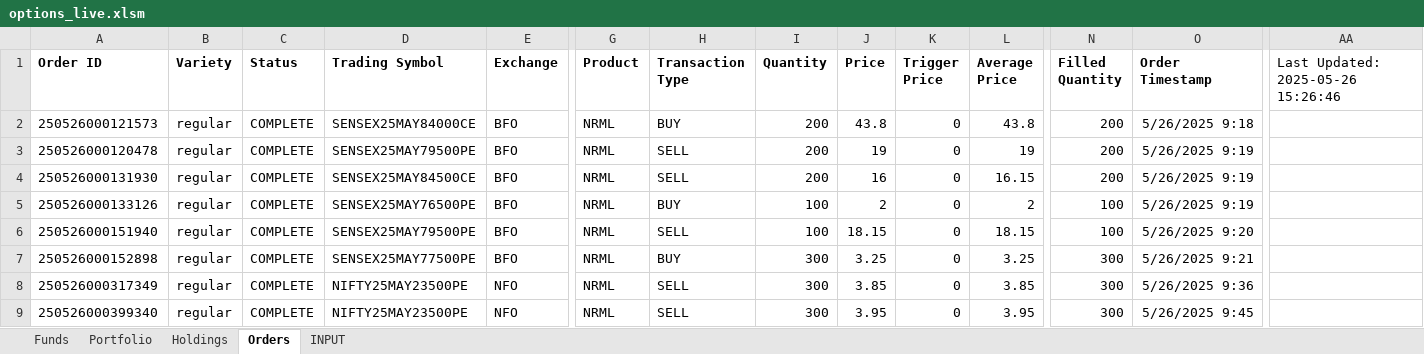
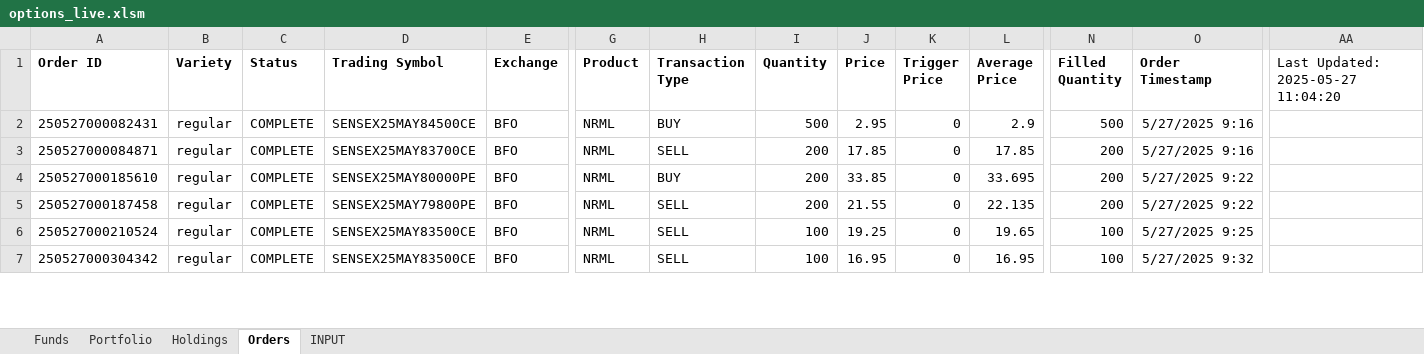
Before and after one commit to Yash12930/Kite_excel, an Excel workbook: options_live.xlsm, sheet Orders, drawn as a sheet; only a part is shown, gaps mark what is left out; values as stored, in another font and other column widths than the file's, no borders; removed rows and columns are numbered as before the commit, all else as after; rows hold the shown columns only; the diff covers the shown part only; the diff names each change by its address in the sheet, - before the commit and + after, or states it on an @@ line.

```diff
--- a/options_live.xlsm (sheet Orders)
+++ b/options_live.xlsm (sheet Orders)
-AA1: Last Updated: 2025-05-26 15:26:46
+AA1: Last Updated: 2025-05-27 11:04:20
-A2 (Order ID): 250526000121573
+A2 (Order ID): 250527000082431
-D2 (Trading Symbol): SENSEX25MAY84000CE
+D2 (Trading Symbol): SENSEX25MAY84500CE
-I2 (Quantity): 200
+I2 (Quantity): 500
-J2 (Price): 43.8
+J2 (Price): 2.95
-L2 (Average Price): 43.8
+L2 (Average Price): 2.9
-N2 (Filled Quantity): 200
+N2 (Filled Quantity): 500
-O2 (Order Timestamp): 5/26/2025 9:18
+O2 (Order Timestamp): 5/27/2025 9:16
-A3 (Order ID): 250526000120478
+A3 (Order ID): 250527000084871
-D3 (Trading Symbol): SENSEX25MAY79500PE
+D3 (Trading Symbol): SENSEX25MAY83700CE
-J3 (Price): 19
+J3 (Price): 17.85
-L3 (Average Price): 19
+L3 (Average Price): 17.85
-O3 (Order Timestamp): 5/26/2025 9:19
+O3 (Order Timestamp): 5/27/2025 9:16
+row 4: 250527000185610 | regular | COMPLETE | SENSEX25MAY80000PE | BFO | NRML | BUY | 200 | 33.85 | 0 | 33.695 | 200 | 5/27/2025 9:22
-A5 (Order ID): 250526000131930
+A5 (Order ID): 250527000187458
-D5 (Trading Symbol): SENSEX25MAY84500CE
+D5 (Trading Symbol): SENSEX25MAY79800PE
-J5 (Price): 16
+J5 (Price): 21.55
-L5 (Average Price): 16.15
+L5 (Average Price): 22.135
-O5 (Order Timestamp): 5/26/2025 9:19
+O5 (Order Timestamp): 5/27/2025 9:22
-A6 (Order ID): 250526000133126
+A6 (Order ID): 250527000210524
-D6 (Trading Symbol): SENSEX25MAY76500PE
+D6 (Trading Symbol): SENSEX25MAY83500CE
-H6 (Transaction Type): BUY
+H6 (Transaction Type): SELL
-J6 (Price): 2
+J6 (Price): 19.25
-L6 (Average Price): 2
+L6 (Average Price): 19.65
-O6 (Order Timestamp): 5/26/2025 9:19
+O6 (Order Timestamp): 5/27/2025 9:25
-A7 (Order ID): 250526000151940
+A7 (Order ID): 250527000304342
-D7 (Trading Symbol): SENSEX25MAY79500PE
+D7 (Trading Symbol): SENSEX25MAY83500CE
-J7 (Price): 18.15
+J7 (Price): 16.95
-L7 (Average Price): 18.15
+L7 (Average Price): 16.95
-O7 (Order Timestamp): 5/26/2025 9:20
+O7 (Order Timestamp): 5/27/2025 9:32
-row 7: 250526000152898 | regular | COMPLETE | SENSEX25MAY77500PE | BFO | NRML | BUY | 300 | 3.25 | 0 | 3.25 | 300 | 5/26/2025 9:21
-row 8: 250526000317349 | regular | COMPLETE | NIFTY25MAY23500PE | NFO | NRML | SELL | 300 | 3.85 | 0 | 3.85 | 300 | 5/26/2025 9:36
-row 9: 250526000399340 | regular | COMPLETE | NIFTY25MAY23500PE | NFO | NRML | SELL | 300 | 3.95 | 0 | 3.95 | 300 | 5/26/2025 9:45
```
Also changed, not shown: 1 added row, 45 removed rows and 171 edited cells elsewhere in this sheet, sheet INPUT, sheet Portfolio, sheet Holdings, sheet Funds, hidden cells, 3 other files.
